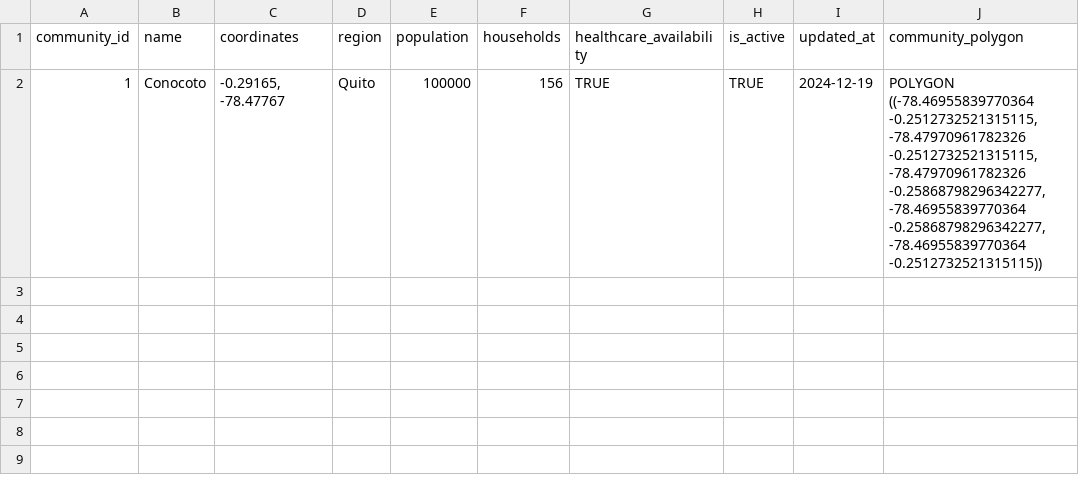
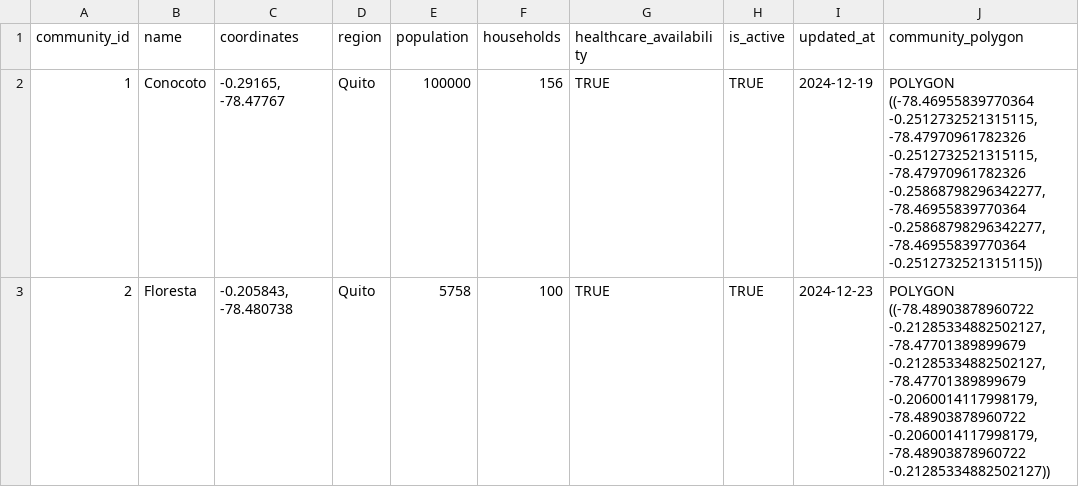
Before and after one commit to KaraSolar/love_letter_analytics, a CSV file: seeds/community.csv, drawn as a sheet; the diff names each change by its address in the sheet, - before the commit and + after, or states it on an @@ line.

```diff
--- a/seeds/community.csv
+++ b/seeds/community.csv
+row 3: 2 | Floresta | -0.205843, -78.480738 | Quito | 5758 | 100 | TRUE | TRUE | 2024-12-23 | POLYGON ((-78.48903878960722 -0.21285334882502127, -78.47701389899679 -0.21285334882502127, -78.47701389899679 -0.2060014117998179, -78.48903878960722 -0.2060014117998179, -78.48903878960722 -0.21285334882502127))
```
Also changed, not shown: seeds/trip_purposes.csv, 2 other files.
